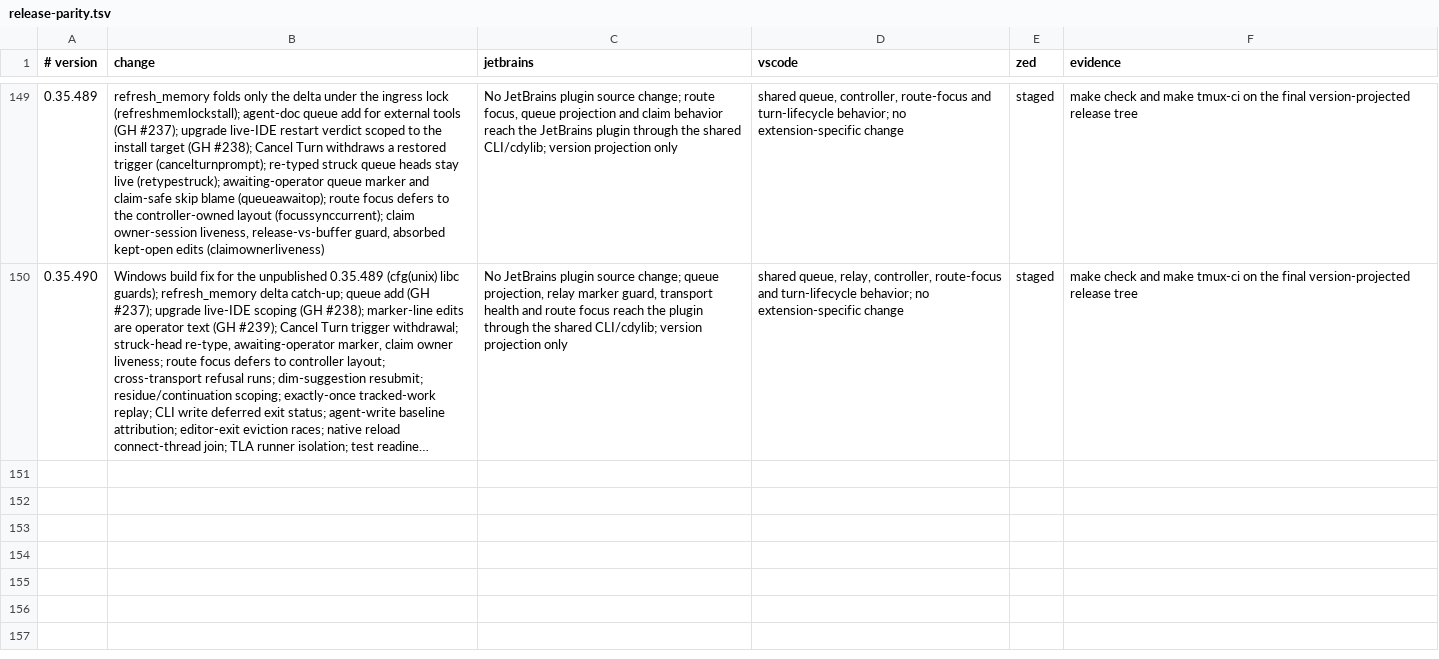
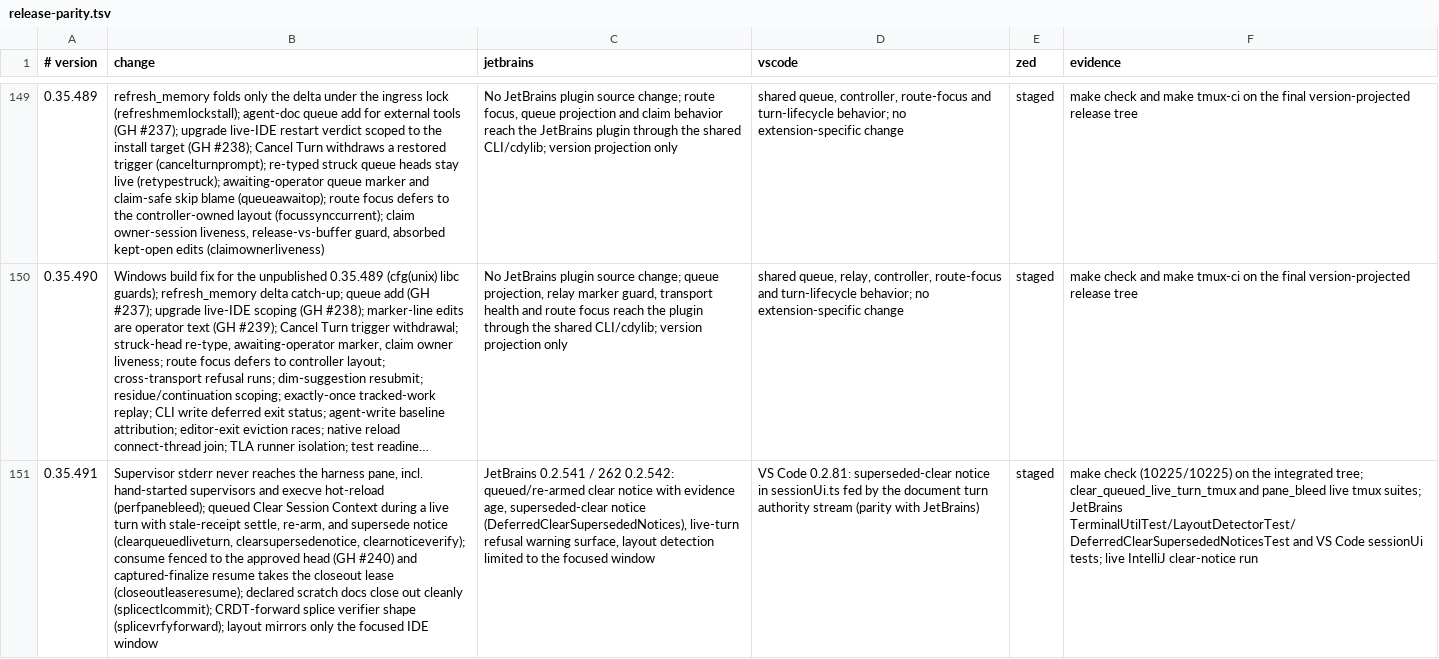
Before and after one commit to btakita/agent-doc, a TSV file: editors/release-parity.tsv, drawn as a sheet; only a part is shown, gaps mark what is left out; long unchanged cells end in …; the diff names each change by its address in the sheet, - before the commit and + after, or states it on an @@ line.

Commit message:
release: editor parity row for v0.35.491

```diff
--- a/editors/release-parity.tsv
+++ b/editors/release-parity.tsv
+row 151: 0.35.491 | Supervisor stderr never reaches the harness pane, incl. hand-started supervisors and execve hot-reload (perfpanebleed); queued Clear Session Context during a live turn with stale-receipt settle, re-arm, and supersede notice (clearqueuedliveturn, clearsupersedenotice, clearnoticeverify); consume fenced to the approved head (GH #240) and captured-finalize resume takes the closeout lease (closeoutleaseresume); declared scratch docs close out cleanly (splicectlcommit); CRDT-forward splice verifier shape (splicevrfyforward); layout mirrors only the focused IDE window | JetBrains 0.2.541 / 262 0.2.542: queued/re-armed clear notice with evidence age, superseded-clear notice (DeferredClearSupersededNotices), live-turn refusal warning surface, layout detection limited to the focused window | VS Code 0.2.81: superseded-clear notice in sessionUi.ts fed by the document turn authority stream (parity with JetBrains) | staged | make check (10225/10225) on the integrated tree; clear_queued_live_turn_tmux and pane_bleed live tmux suites; JetBrains TerminalUtilTest/LayoutDetectorTest/DeferredClearSupersededNoticesTest and VS Code sessionUi tests; live IntelliJ clear-notice run
```
